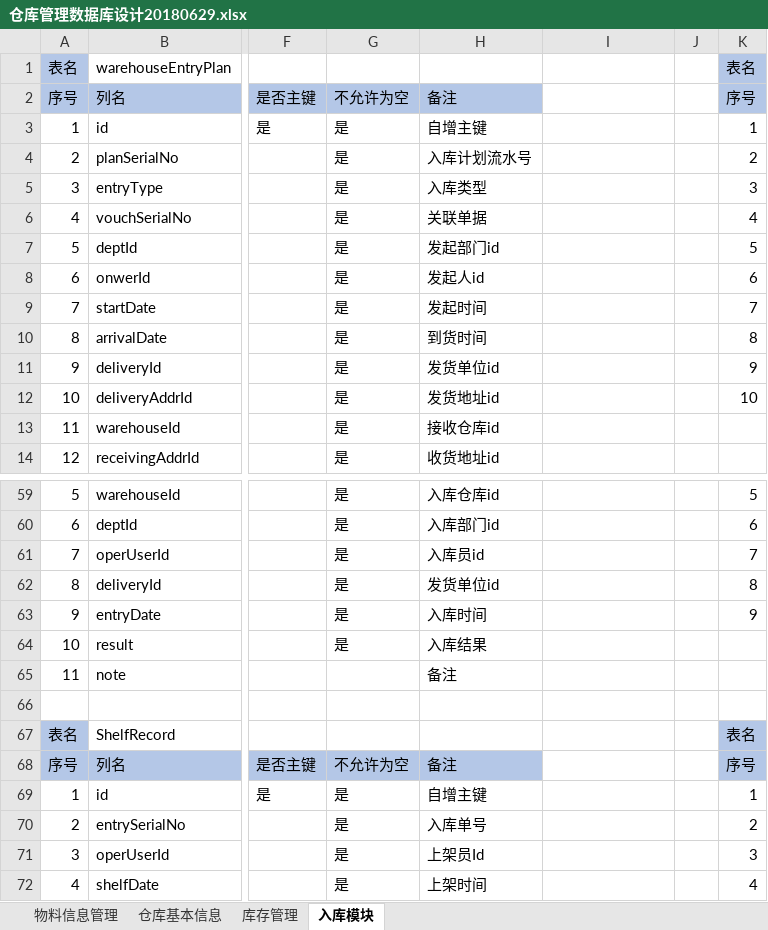
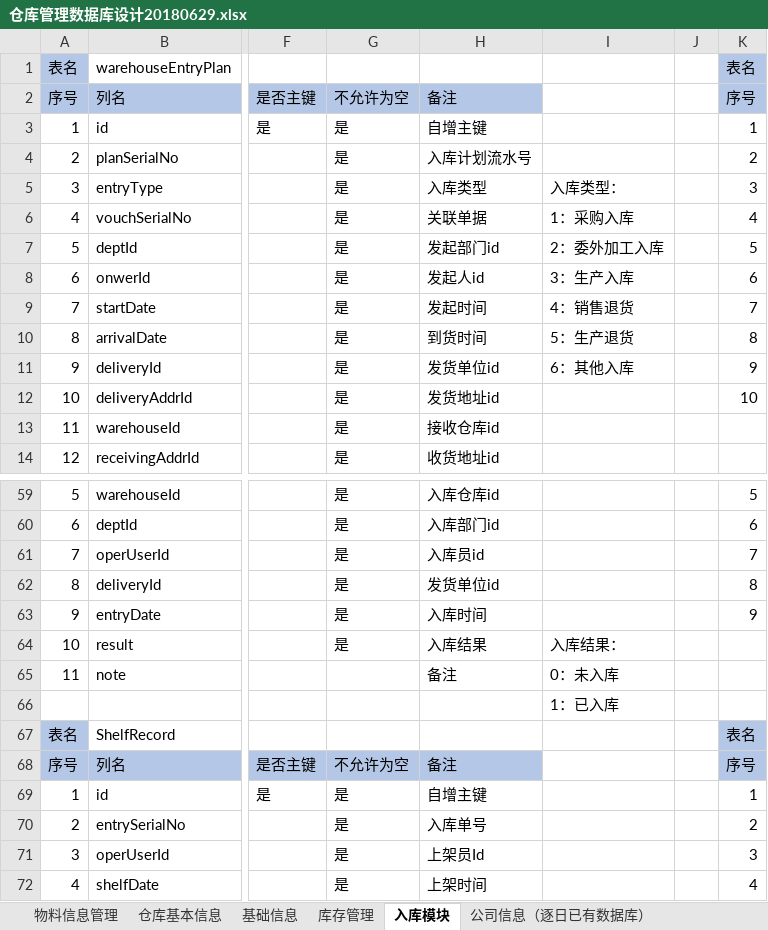
Before and after one commit to zhuriDevelopment/zhuriMaterialDocs, an Excel workbook: 仓库管理数据库设计20180629.xlsx, sheet 入库模块, drawn as a sheet; only a part is shown, gaps mark what is left out; values as stored, in another font and other column widths than the file's, no borders; the diff names each change by its address in the sheet, - before the commit and + after, or states it on an @@ line.

```diff
--- a/仓库管理数据库设计20180629.xlsx (sheet 入库模块)
+++ b/仓库管理数据库设计20180629.xlsx (sheet 入库模块)
+sheet tab: 基础信息
+sheet tab: 公司信息（逐日已有数据库）
-I5: (empty)
+I5: 入库类型：
-I6: (empty)
+I6: 1：采购入库
-I7: (empty)
+I7: 2：委外加工入库
-I8: (empty)
+I8: 3：生产入库
-I9: (empty)
+I9: 4：销售退货
-I10: (empty)
+I10: 5：生产退货
-I11: (empty)
+I11: 6：其他入库
-I64: (empty)
+I64: 入库结果：
-I65: (empty)
+I65: 0：未入库
-I66: (empty)
+I66: 1：已入库
```
Also changed, not shown: sheet 物料信息管理.
